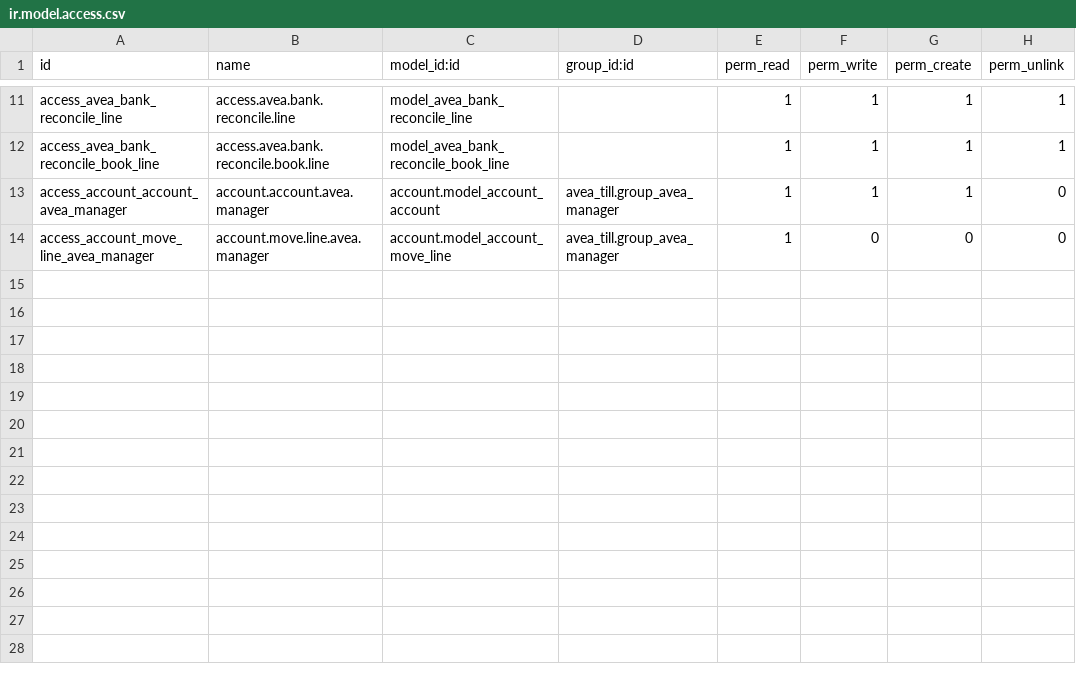
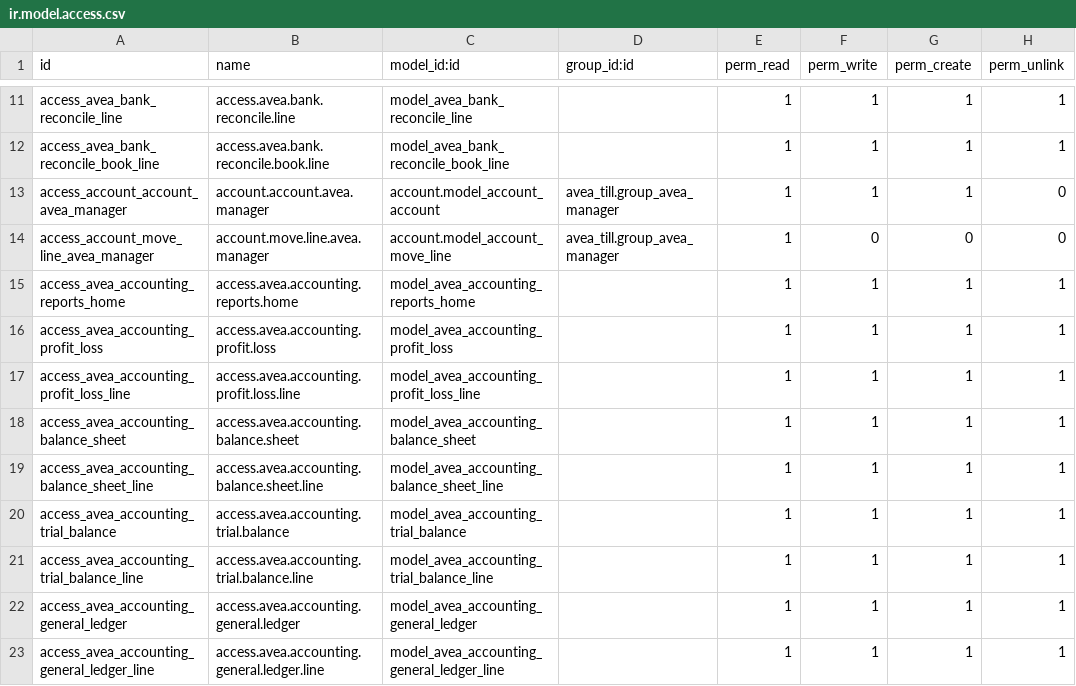
Before and after one commit to diedirk8/avea_till, a CSV file: avea_dashboard/security/operations/ir.model.access.csv, drawn as a sheet; only a part is shown, gaps mark what is left out.

```diff
--- a/avea_dashboard/security/operations/ir.model.access.csv
+++ b/avea_dashboard/security/operations/ir.model.access.csv
@@ -14 +14,10 @@ access_account_account_avea_manager,account.account.avea.manager,account.model_a
 access_account_move_line_avea_manager,account.move.line.avea.manager,account.model_account_move_line,avea_till.group_avea_manager,1,0,0,0
+access_avea_accounting_reports_home,access.avea.accounting.reports.home,model_avea_accounting_reports_home,,1,1,1,1
+access_avea_accounting_profit_loss,access.avea.accounting.profit.loss,model_avea_accounting_profit_loss,,1,1,1,1
+access_avea_accounting_profit_loss_line,access.avea.accounting.profit.loss.line,model_avea_accounting_profit_loss_line,,1,1,1,1
+access_avea_accounting_balance_sheet,access.avea.accounting.balance.sheet,model_avea_accounting_balance_sheet,,1,1,1,1
+access_avea_accounting_balance_sheet_line,access.avea.accounting.balance.sheet.line,model_avea_accounting_balance_sheet_line,,1,1,1,1
+access_avea_accounting_trial_balance,access.avea.accounting.trial.balance,model_avea_accounting_trial_balance,,1,1,1,1
+access_avea_accounting_trial_balance_line,access.avea.accounting.trial.balance.line,model_avea_accounting_trial_balance_line,,1,1,1,1
+access_avea_accounting_general_ledger,access.avea.accounting.general.ledger,model_avea_accounting_general_ledger,,1,1,1,1
+access_avea_accounting_general_ledger_line,access.avea.accounting.general.ledger.line,model_avea_accounting_general_ledger_line,,1,1,1,1
```
Also changed, not shown: 17 other files.
